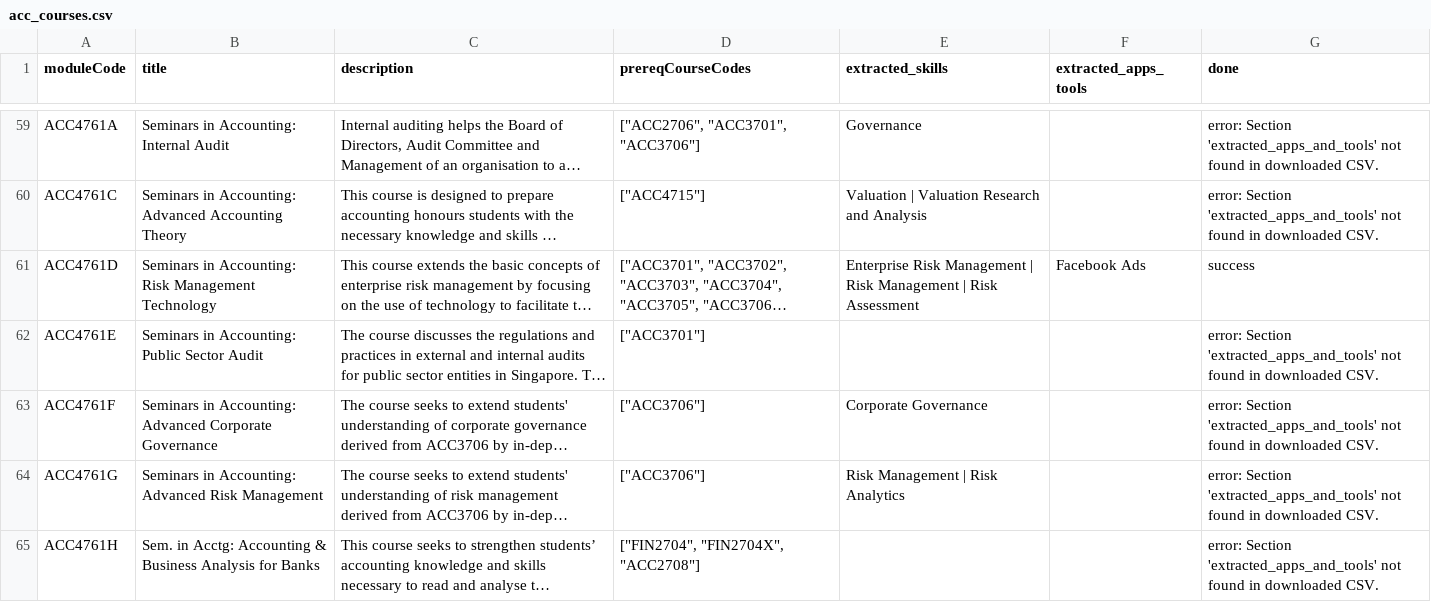
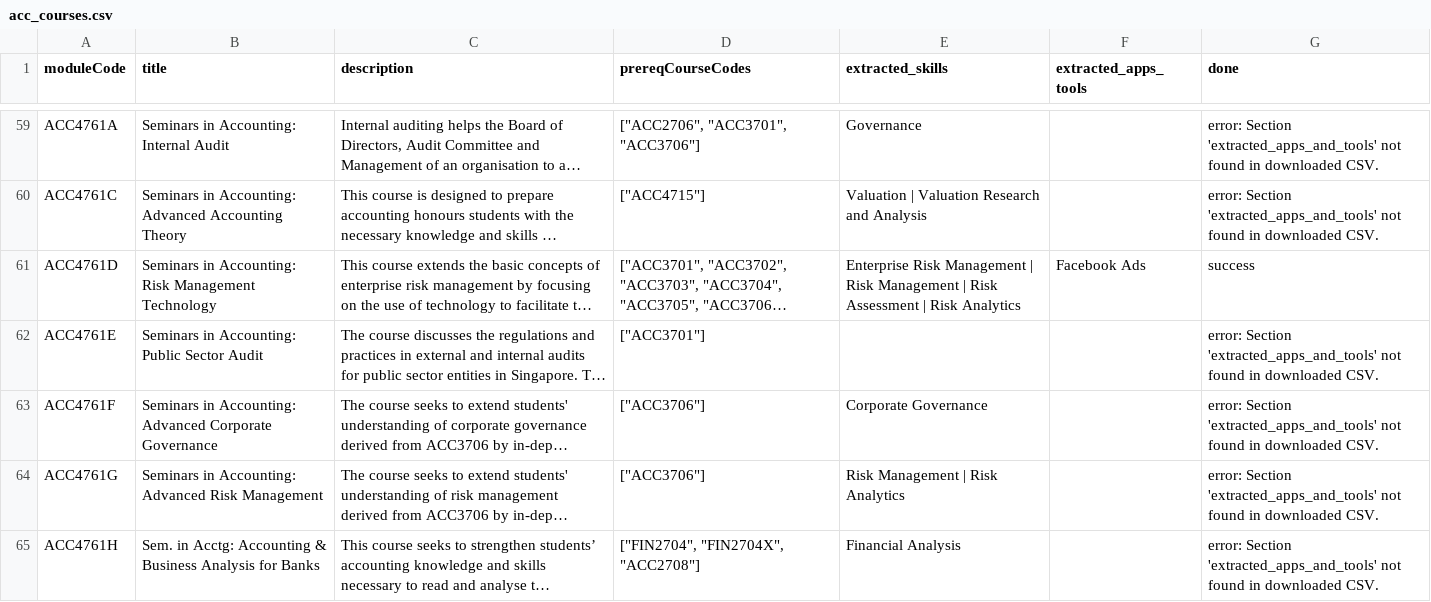
Before and after one commit to Bomb-omb/dsa4264-JobReady, a CSV file: data/acc/acc_courses.csv, drawn as a sheet; only a part is shown, gaps mark what is left out; long unchanged cells end in …; the diff covers the shown part only; the diff names each change by its address in the sheet, - before the commit and + after, or states it on an @@ line.

Commit message:
Added missing skills to course list

```diff
--- a/data/acc/acc_courses.csv
+++ b/data/acc/acc_courses.csv
-E61 (extracted_skills): …Risk Assessment
+E61 (extracted_skills): …Risk Assessment | Risk Analytics
-E65 (extracted_skills): (empty)
+E65 (extracted_skills): Financial Analysis
```
Also changed, not shown: 13 edited cells elsewhere in this file.
